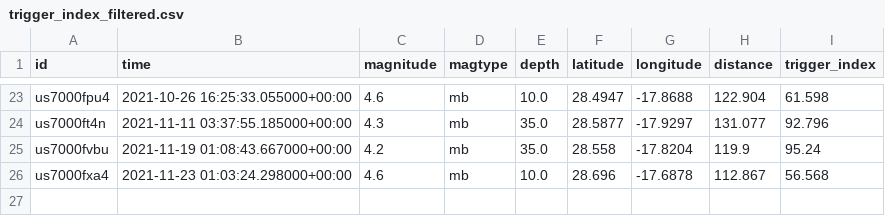
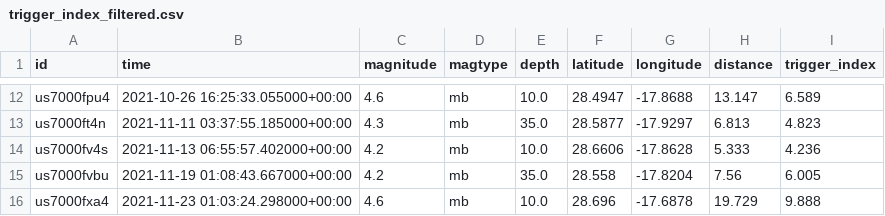
Before and after one commit to Jesus-Javier-code/Practicas_Empresa_CSIC, a CSV file: A00_data/B_eq_processed/trigger_index_filtered.csv, drawn as a sheet; only a part is shown, gaps mark what is left out; addresses are those after the commit; the diff covers the shown part only; the diff names each change by its address in the sheet, - before the commit and + after, or states it on an @@ line.

```diff
--- a/A00_data/B_eq_processed/trigger_index_filtered.csv
+++ b/A00_data/B_eq_processed/trigger_index_filtered.csv
-H12 (distance): 122.904
+H12 (distance): 13.147
-I12 (trigger_index): 61.598
+I12 (trigger_index): 6.589
-H13 (distance): 131.077
+H13 (distance): 6.813
-I13 (trigger_index): 92.796
+I13 (trigger_index): 4.823
+row 14: us7000fv4s | 2021-11-13 06:55:57.402000+00:00 | 4.2 | mb | 10.0 | 28.6606 | -17.8628 | 5.333 | 4.236
-H15 (distance): 119.9
+H15 (distance): 7.56
-I15 (trigger_index): 95.24
+I15 (trigger_index): 6.005
-H16 (distance): 112.867
+H16 (distance): 19.729
-I16 (trigger_index): 56.568
+I16 (trigger_index): 9.888
```
Also changed, not shown: 4 added rows, 15 removed rows and 12 edited cells elsewhere in this file, A00_data/B_eq_processed/wrk_df.csv, A00_data/B_eq_raw/all_bsc_events_info.csv, 7 other files.
